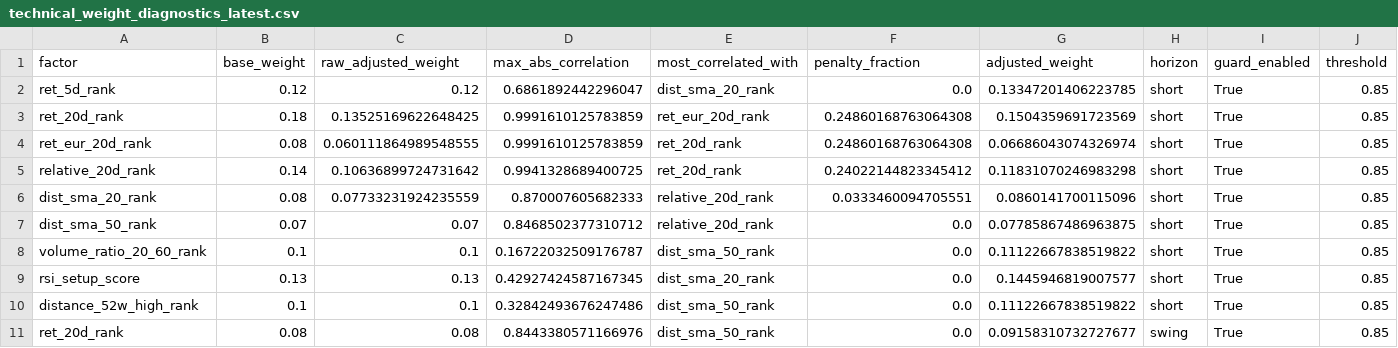
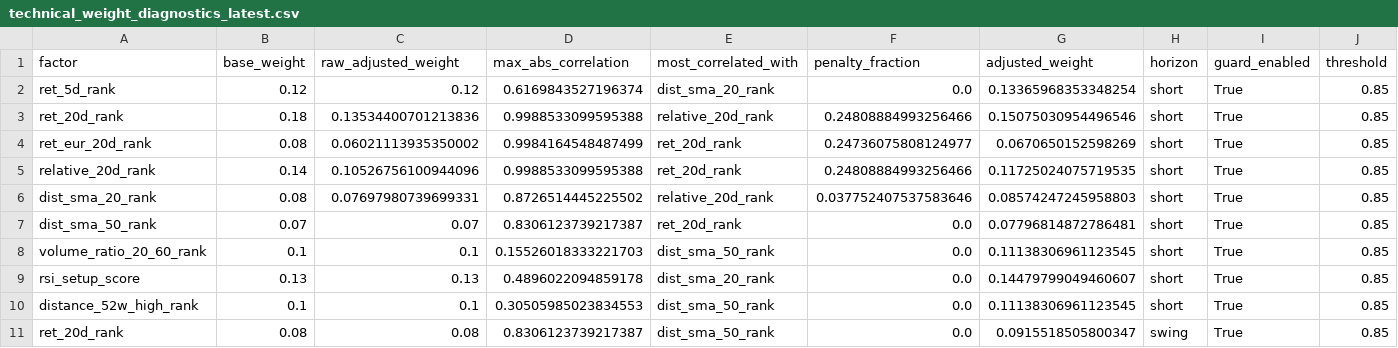
Before and after one commit to sebastianhoelzken-glitch/quant_scanner_feed, a CSV file: published/technical_weight_diagnostics_latest.csv, drawn as a sheet; only a part is shown; the diff covers the shown part only; the diff names each change by its address in the sheet, - before the commit and + after, or states it on an @@ line.

```diff
--- a/published/technical_weight_diagnostics_latest.csv
+++ b/published/technical_weight_diagnostics_latest.csv
-D2 (max_abs_correlation): 0.6861892442296047
+D2 (max_abs_correlation): 0.6169843527196374
-G2 (adjusted_weight): 0.13347201406223785
+G2 (adjusted_weight): 0.13365968353348254
-C3 (raw_adjusted_weight): 0.13525169622648425
+C3 (raw_adjusted_weight): 0.13534400701213836
-D3 (max_abs_correlation): 0.9991610125783859
+D3 (max_abs_correlation): 0.9988533099595388
-E3 (most_correlated_with): ret_eur_20d_rank
+E3 (most_correlated_with): relative_20d_rank
-F3 (penalty_fraction): 0.24860168763064308
+F3 (penalty_fraction): 0.24808884993256466
-G3 (adjusted_weight): 0.1504359691723569
+G3 (adjusted_weight): 0.15075030954496546
-C4 (raw_adjusted_weight): 0.060111864989548555
+C4 (raw_adjusted_weight): 0.06021113935350002
-D4 (max_abs_correlation): 0.9991610125783859
+D4 (max_abs_correlation): 0.9984164548487499
-F4 (penalty_fraction): 0.24860168763064308
+F4 (penalty_fraction): 0.24736075808124977
-G4 (adjusted_weight): 0.06686043074326974
+G4 (adjusted_weight): 0.0670650152598269
-C5 (raw_adjusted_weight): 0.10636899724731642
+C5 (raw_adjusted_weight): 0.10526756100944096
-D5 (max_abs_correlation): 0.9941328689400725
+D5 (max_abs_correlation): 0.9988533099595388
-F5 (penalty_fraction): 0.24022144823345412
+F5 (penalty_fraction): 0.24808884993256466
-G5 (adjusted_weight): 0.11831070246983298
+G5 (adjusted_weight): 0.11725024075719535
-C6 (raw_adjusted_weight): 0.07733231924235559
+C6 (raw_adjusted_weight): 0.07697980739699331
-D6 (max_abs_correlation): 0.870007605682333
+D6 (max_abs_correlation): 0.8726514445225502
-F6 (penalty_fraction): 0.0333460094705551
+F6 (penalty_fraction): 0.037752407537583646
-G6 (adjusted_weight): 0.0860141700115096
+G6 (adjusted_weight): 0.08574247245958803
-D7 (max_abs_correlation): 0.8468502377310712
+D7 (max_abs_correlation): 0.8306123739217387
-E7 (most_correlated_with): relative_20d_rank
+E7 (most_correlated_with): ret_20d_rank
-G7 (adjusted_weight): 0.07785867486963875
+G7 (adjusted_weight): 0.07796814872786481
-D8 (max_abs_correlation): 0.16722032509176787
+D8 (max_abs_correlation): 0.15526018333221703
-G8 (adjusted_weight): 0.11122667838519822
+G8 (adjusted_weight): 0.11138306961123545
-D9 (max_abs_correlation): 0.42927424587167345
+D9 (max_abs_correlation): 0.4896022094859178
-G9 (adjusted_weight): 0.1445946819007577
+G9 (adjusted_weight): 0.14479799049460607
-D10 (max_abs_correlation): 0.32842493676247486
+D10 (max_abs_correlation): 0.30505985023834553
-G10 (adjusted_weight): 0.11122667838519822
+G10 (adjusted_weight): 0.11138306961123545
-D11 (max_abs_correlation): 0.8443380571166976
+D11 (max_abs_correlation): 0.8306123739217387
-G11 (adjusted_weight): 0.09158310732727677
+G11 (adjusted_weight): 0.0915518505800347
```
Also changed, not shown: 82 edited cells elsewhere in this file, published/discovery_universe_latest.csv, published/factor_correlation_latest.csv, 20 other files.
